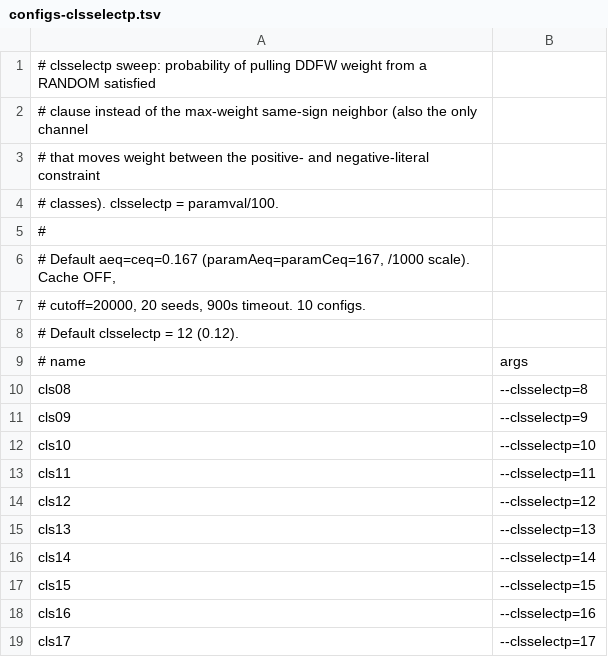
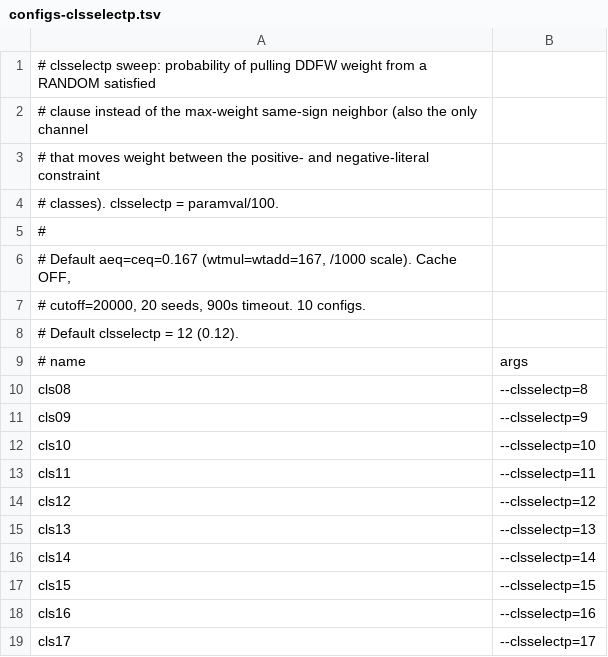
Before and after one commit to marijnheule/calfwsat, a TSV file: bench/configs-clsselectp.tsv, drawn as a sheet.

```diff
--- a/bench/configs-clsselectp.tsv
+++ b/bench/configs-clsselectp.tsv
@@ -5,3 +5,3 @@
 #
-# Default aeq=ceq=0.167 (paramAeq=paramCeq=167, /1000 scale). Cache OFF,
+# Default aeq=ceq=0.167 (wtmul=wtadd=167, /1000 scale). Cache OFF,
 # cutoff=20000, 20 seeds, 900s timeout. 10 configs.
```
Also changed, not shown: bench/configs-aeq-ceq-fine.tsv, bench/configs-aeq-ceq.tsv, 15 other files.
